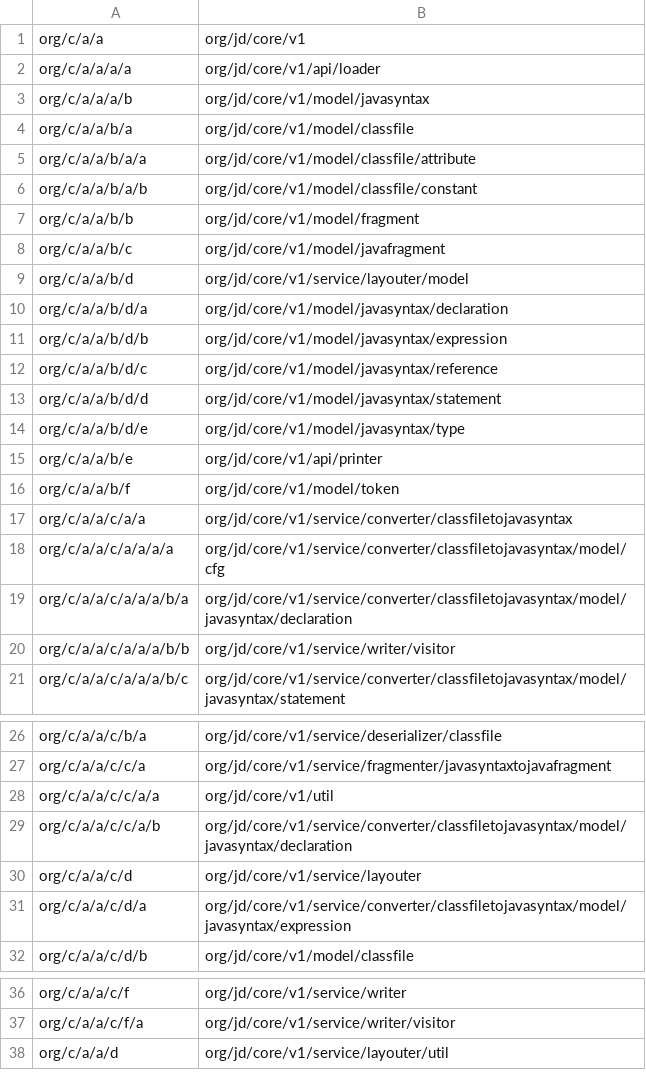
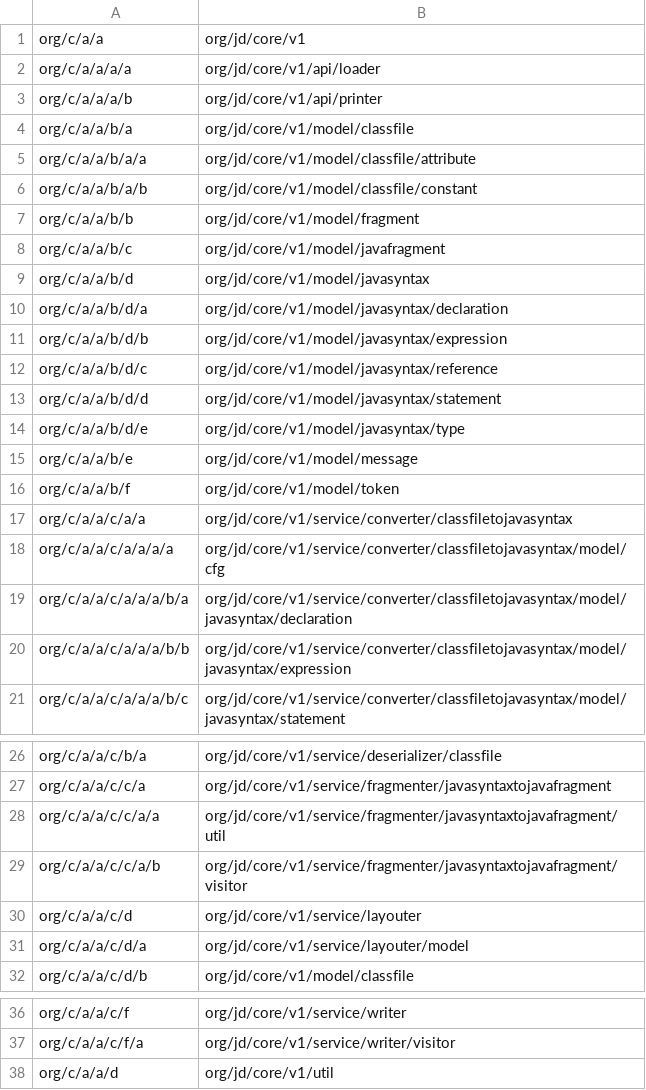
Before and after one commit to f401/MyAIDEProEnchanted, a TSV file: jobs/jdcore/pkg_map.tsv, drawn as a sheet; only a part is shown, gaps mark what is left out.

Commit message:
jdcore: 新增 bytefp/createmap 两个判据工具；javafragment 整包 27/27、util/layouter.util/processor/fragmenter.util 等收口 → 352/434（81.1%）

```diff
--- a/jobs/jdcore/pkg_map.tsv
+++ b/jobs/jdcore/pkg_map.tsv
@@ -2,3 +2,3 @@ org/c/a/a	org/jd/core/v1
 org/c/a/a/a/a	org/jd/core/v1/api/loader
-org/c/a/a/a/b	org/jd/core/v1/model/javasyntax
+org/c/a/a/a/b	org/jd/core/v1/api/printer
 org/c/a/a/b/a	org/jd/core/v1/model/classfile
@@ -8,3 +8,3 @@ org/c/a/a/b/b	org/jd/core/v1/model/fragment
 org/c/a/a/b/c	org/jd/core/v1/model/javafragment
-org/c/a/a/b/d	org/jd/core/v1/service/layouter/model
+org/c/a/a/b/d	org/jd/core/v1/model/javasyntax
 org/c/a/a/b/d/a	org/jd/core/v1/model/javasyntax/declaration
@@ -14,3 +14,3 @@ org/c/a/a/b/d/d	org/jd/core/v1/model/javasyntax/statement
 org/c/a/a/b/d/e	org/jd/core/v1/model/javasyntax/type
-org/c/a/a/b/e	org/jd/core/v1/api/printer
+org/c/a/a/b/e	org/jd/core/v1/model/message
 org/c/a/a/b/f	org/jd/core/v1/model/token
@@ -19,3 +19,3 @@ org/c/a/a/c/a/a/a/a	org/jd/core/v1/service/converter/classfiletojavasyntax/model
 org/c/a/a/c/a/a/a/b/a	org/jd/core/v1/service/converter/classfiletojavasyntax/model/javasyntax/declaration
-org/c/a/a/c/a/a/a/b/b	org/jd/core/v1/service/writer/visitor
+org/c/a/a/c/a/a/a/b/b	org/jd/core/v1/service/converter/classfiletojavasyntax/model/javasyntax/expression
 org/c/a/a/c/a/a/a/b/c	org/jd/core/v1/service/converter/classfiletojavasyntax/model/javasyntax/statement
@@ -27,6 +27,6 @@ org/c/a/a/c/b/a	org/jd/core/v1/service/deserializer/classfile
 org/c/a/a/c/c/a	org/jd/core/v1/service/fragmenter/javasyntaxtojavafragment
-org/c/a/a/c/c/a/a	org/jd/core/v1/util
-org/c/a/a/c/c/a/b	org/jd/core/v1/service/converter/classfiletojavasyntax/model/javasyntax/declaration
+org/c/a/a/c/c/a/a	org/jd/core/v1/service/fragmenter/javasyntaxtojavafragment/util
+org/c/a/a/c/c/a/b	org/jd/core/v1/service/fragmenter/javasyntaxtojavafragment/visitor
 org/c/a/a/c/d	org/jd/core/v1/service/layouter
-org/c/a/a/c/d/a	org/jd/core/v1/service/converter/classfiletojavasyntax/model/javasyntax/expression
+org/c/a/a/c/d/a	org/jd/core/v1/service/layouter/model
 org/c/a/a/c/d/b	org/jd/core/v1/model/classfile
@@ -37,2 +37,2 @@ org/c/a/a/c/f	org/jd/core/v1/service/writer
 org/c/a/a/c/f/a	org/jd/core/v1/service/writer/visitor
-org/c/a/a/d	org/jd/core/v1/service/layouter/util
+org/c/a/a/d	org/jd/core/v1/util
```
Also changed, not shown: 3 other files.
